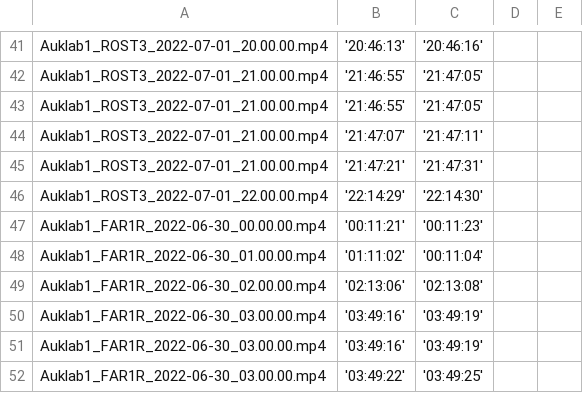
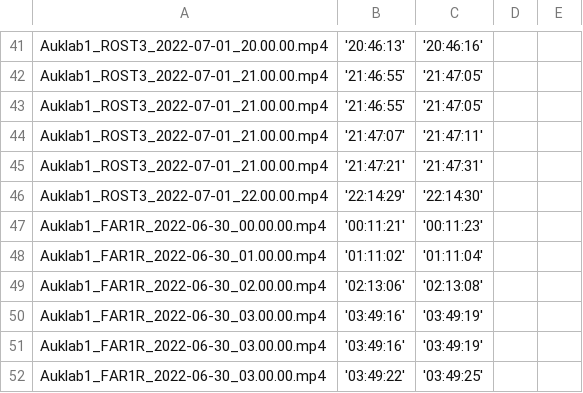
Before and after one commit to hentatisundberg/ultralytics, a CSV file: data/fishvids.csv, drawn as a sheet; only a part is shown, gaps mark what is left out.

Commit message:
fishvids

```diff
--- a/data/fishvids.csv
+++ b/data/fishvids.csv
@@ -47,3 +47,3 @@ Auklab1_ROST3_2022-07-01_22.00.00.mp4,'22:14:29', '22:14:30',,
 Auklab1_FAR1R_2022-06-30_00.00.00.mp4,'00:11:21', '00:11:23',,
-Auklab1_FAR1R_2022-06-30_01.00.00.mp4,'01:11:02', '00:11:04',,
+Auklab1_FAR1R_2022-06-30_01.00.00.mp4,'01:11:02', '01:11:04',,
 Auklab1_FAR1R_2022-06-30_02.00.00.mp4,'02:13:06', '02:13:08',,
```
